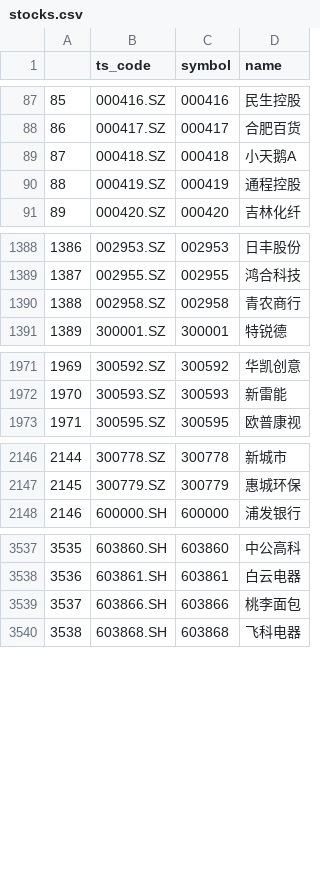
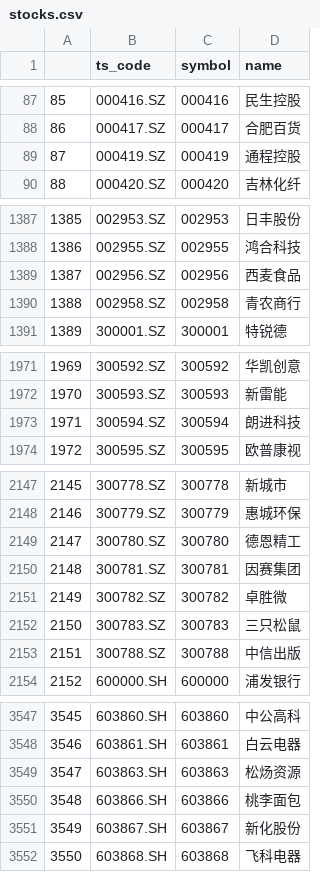
Before and after one commit to astwyg/6vdata_v2, a CSV file: data/stocks.csv, drawn as a sheet; only a part is shown, gaps mark what is left out; removed rows and columns are numbered as before the commit, all else as after; the diff covers the shown part only; the diff names each change by its address in the sheet, - before the commit and + after, or states it on an @@ line.

```diff
--- a/data/stocks.csv
+++ b/data/stocks.csv
-row 89: 87 | 000418.SZ | 000418 | 小天鹅A
@@ column A renumbered from row 89 down @@
+row 1389: 1387 | 002956.SZ | 002956 | 西麦食品
+row 1973: 1971 | 300594.SZ | 300594 | 朗进科技
+row 2149: 2147 | 300780.SZ | 300780 | 德恩精工
+row 2150: 2148 | 300781.SZ | 300781 | 因赛集团
+row 2151: 2149 | 300782.SZ | 300782 | 卓胜微
+row 2152: 2150 | 300783.SZ | 300783 | 三只松鼠
+row 2153: 2151 | 300788.SZ | 300788 | 中信出版
+row 3549: 3547 | 603863.SH | 603863 | 松炀资源
+row 3551: 3549 | 603867.SH | 603867 | 新化股份
```
Also changed, not shown: 6 added rows, 1 removed row and 21 edited cells elsewhere in this file, 1 other file.
